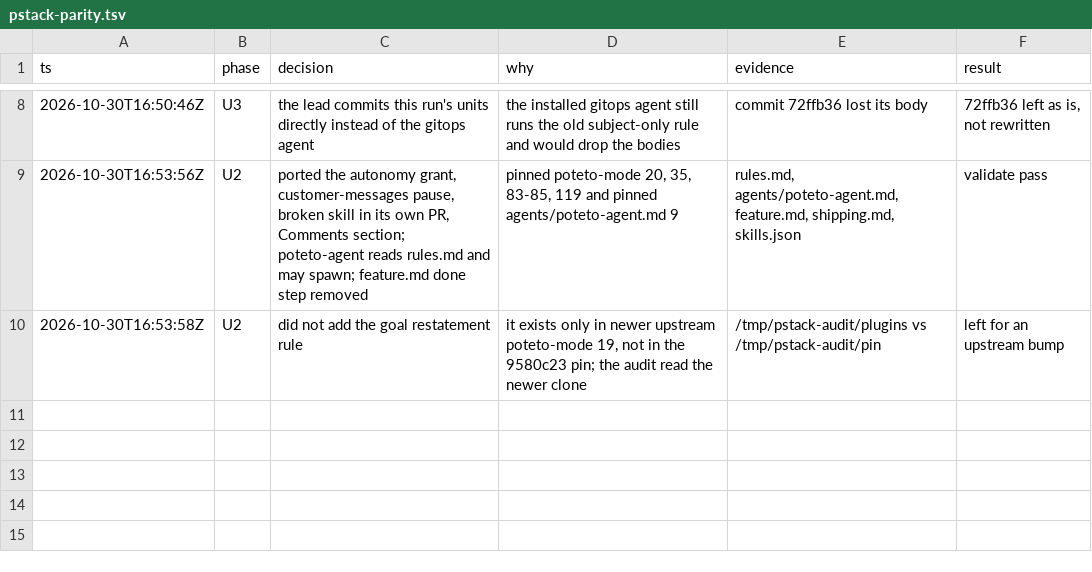
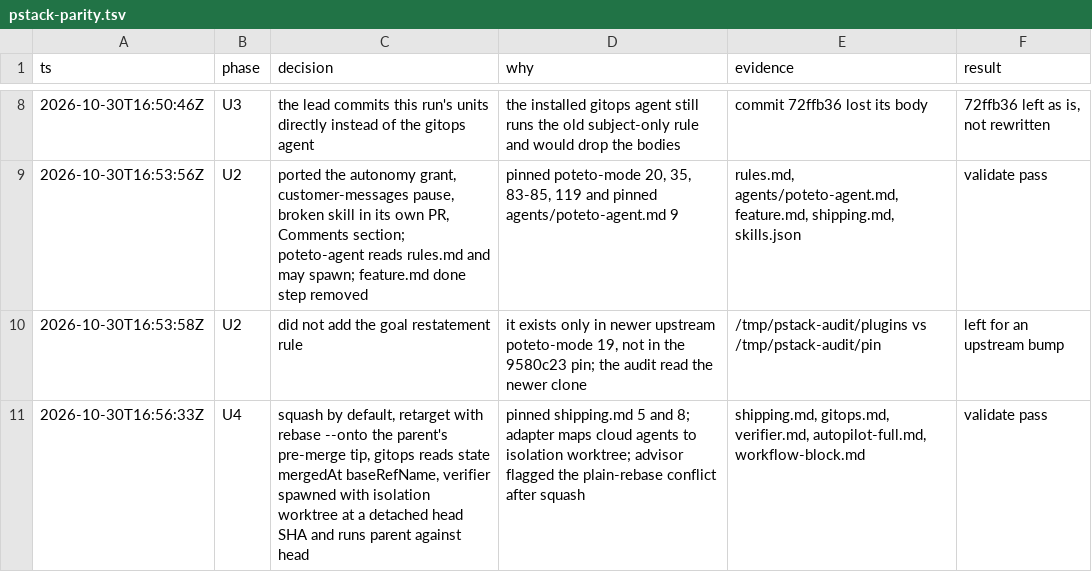
Before and after one commit to aayushbtw/orbit, a TSV file: docs/trails/pstack-parity.tsv, drawn as a sheet; only a part is shown, gaps mark what is left out; the diff names each change by its address in the sheet, - before the commit and + after, or states it on an @@ line.

Commit message:
fix(orbit): squash-merge and isolate the verifier like pstack
pstack squash-merges by default. Orbit defaulted to merge commits with no stated reason. A child PR is now retargeted with rebase --onto the parent's pre-merge tip, because a plain rebase replays the parent's commits after a squash and conflicts. gitops reads back baseRefName, which proves a stacked PR landed on trunk. The verifier now runs in its own worktree at a detached head SHA, as the adapter maps pstack's cloud verifier, so it can run parent against head again.

```diff
--- a/docs/trails/pstack-parity.tsv
+++ b/docs/trails/pstack-parity.tsv
+row 11: 2026-10-30T16:56:33Z | U4 | squash by default, retarget with rebase --onto the parent's pre-merge tip, gitops reads state mergedAt baseRefName, verifier spawned with isolation worktree at a detached head SHA and runs parent against head | pinned shipping.md 5 and 8; adapter maps cloud agents to isolation worktree; advisor flagged the plain-rebase conflict after squash | shipping.md, gitops.md, verifier.md, autopilot-full.md, workflow-block.md | validate pass
```
Also changed, not shown: 5 other files.
